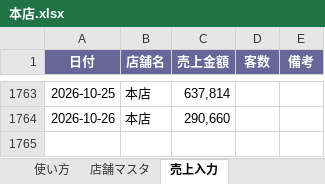
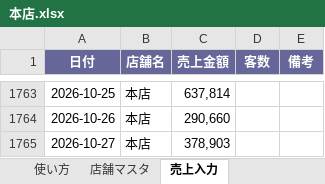
Before and after one commit to bossbossec-coder/bigboss-special-page, an Excel workbook: dashboard/data/incoming/本店.xlsx, sheet 売上入力, drawn as a sheet; only a part is shown, gaps mark what is left out; values as stored, in another font and other column widths than the file's, no borders; the diff names each change by its address in the sheet, - before the commit and + after, or states it on an @@ line.

Commit message:
売上データ追加: 本店.xlsx

```diff
--- a/dashboard/data/incoming/本店.xlsx (sheet 売上入力)
+++ b/dashboard/data/incoming/本店.xlsx (sheet 売上入力)
+row 1765: 2026-10-27 | 本店 | 378,903
```
